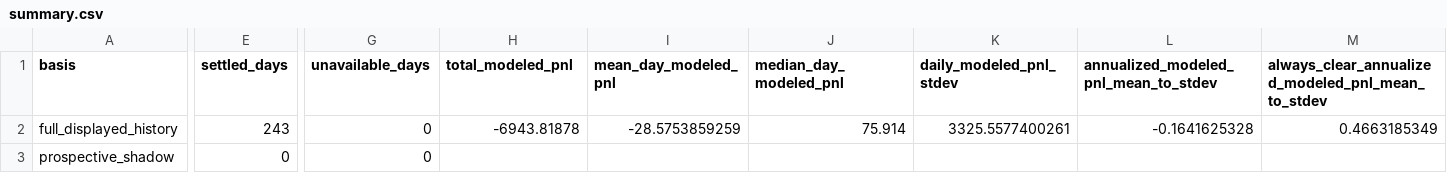
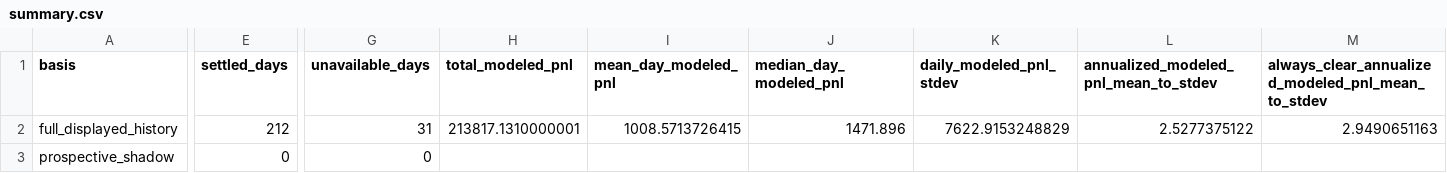
Before and after one commit to jameskim247/ptp-track-record, a CSV file: data/series-01/summary.csv, drawn as a sheet; only a part is shown, gaps mark what is left out; the diff covers the shown part only; the diff names each change by its address in the sheet, - before the commit and + after, or states it on an @@ line.

```diff
--- a/data/series-01/summary.csv
+++ b/data/series-01/summary.csv
-E2 (settled_days): 243
+E2 (settled_days): 212
-G2 (unavailable_days): 0
+G2 (unavailable_days): 31
-H2 (total_modeled_pnl): -6943.81878
+H2 (total_modeled_pnl): 213817.1310000001
-I2 (mean_day_modeled_pnl): -28.5753859259
+I2 (mean_day_modeled_pnl): 1008.5713726415
-J2 (median_day_modeled_pnl): 75.914
+J2 (median_day_modeled_pnl): 1471.896
-K2 (daily_modeled_pnl_stdev): 3325.5577400261
+K2 (daily_modeled_pnl_stdev): 7622.9153248829
-L2: -0.1641625328
+L2: 2.5277375122
-M2: 0.4663185349
+M2: 2.9490651163
```
Also changed, not shown: 9 edited cells elsewhere in this file, data/comparison/summary.csv, data/series-01/daily.csv, 10 other files.
